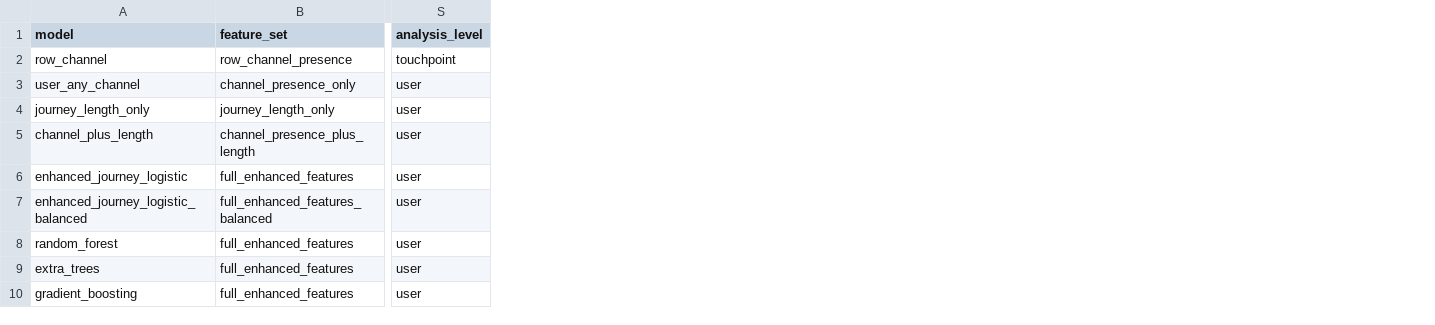
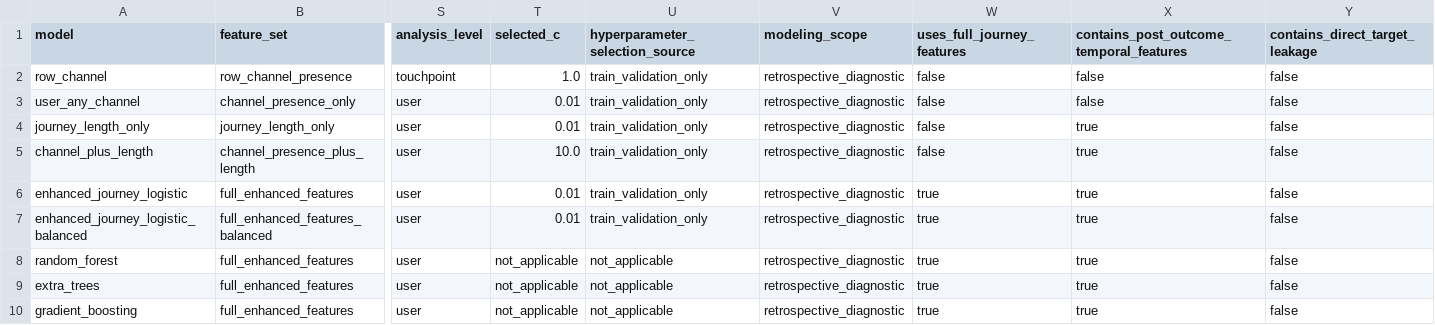
Before and after one commit to AI-Peak/Multi-Touch-Attribution-Data-Validity, a CSV file: model/logistic_regression/outputs/holdout_model_metrics.csv, drawn as a sheet; only a part is shown, gaps mark what is left out; the diff names each change by its address in the sheet, - before the commit and + after, or states it on an @@ line.

```diff
--- a/model/logistic_regression/outputs/holdout_model_metrics.csv
+++ b/model/logistic_regression/outputs/holdout_model_metrics.csv
+column T (selected_c), rows 2-10: 1.0 | 0.01 | 0.01 | 10.0 | 0.01 | 0.01 | not_applicable | not_applicable | not_applicable
+column U (hyperparameter_selection_source), rows 2-10: train_validation_only | train_validation_only | train_validation_only | train_validation_only | train_validation_only | train_validation_only | not_applicable | not_applicable | not_applicable
+column V (modeling_scope), rows 2-10: all retrospective_diagnostic
+column W (uses_full_journey_features), rows 2-10: false | false | false | false | true | true | true | true | true
+column X, rows 1-10: contains_post_outcome_temporal_features | false | false | true | true | true | true | true | true | true
+column Y (contains_direct_target_leakage), rows 2-10: all false
```
Also changed, not shown: model/logistic_regression/outputs/feature_ablation_results.csv, model/logistic_regression/outputs/repeated_cv_fold_results.csv, 34 other files.
